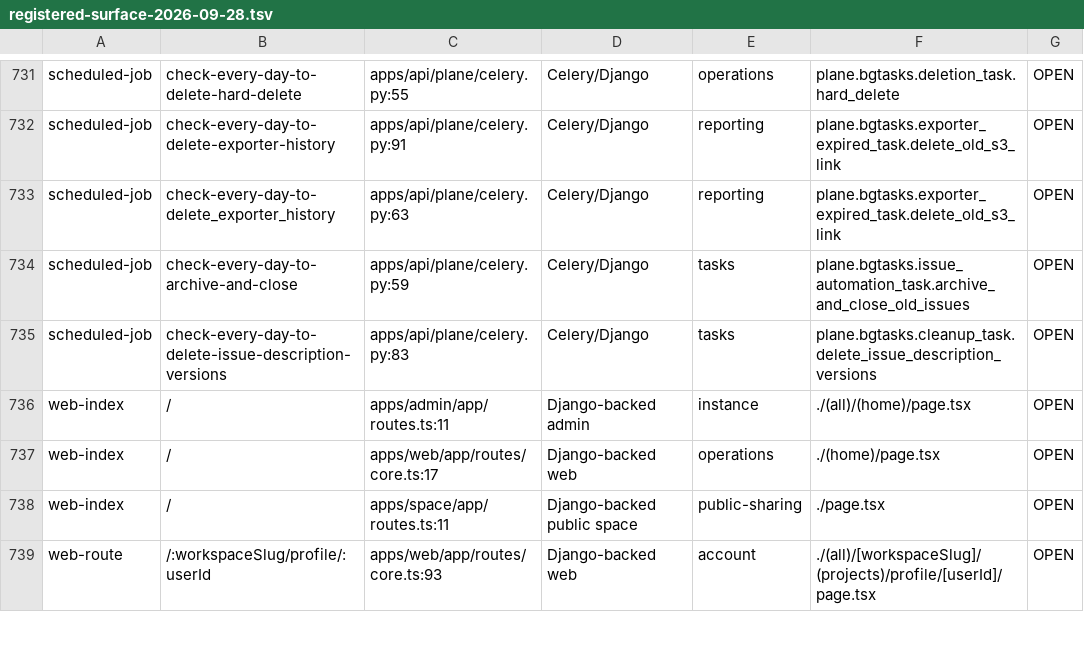
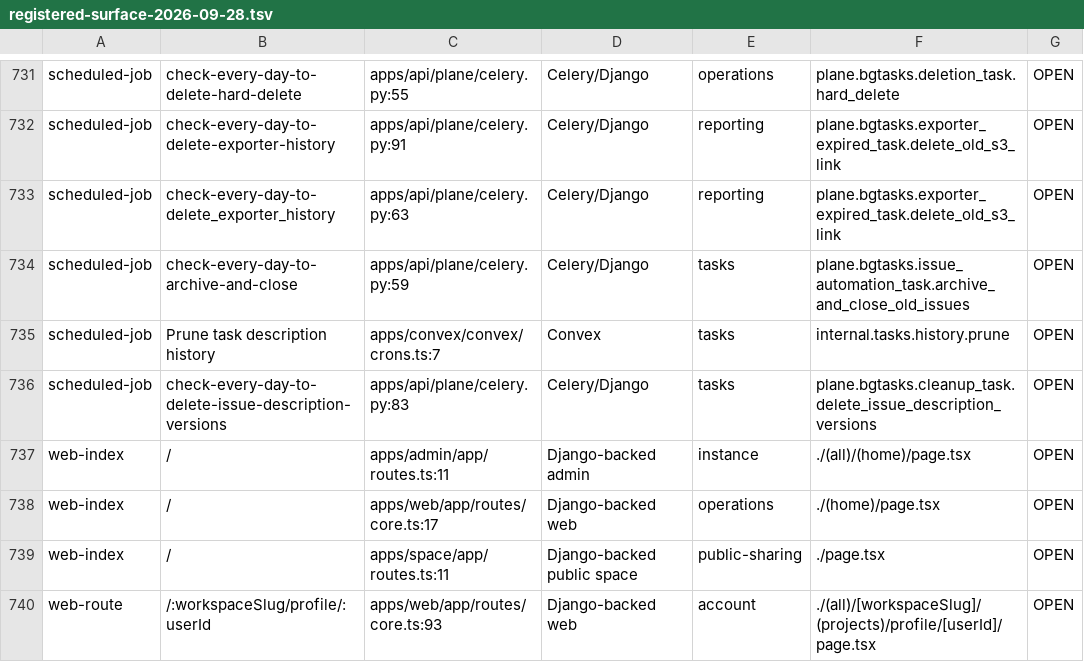
Before and after one commit to withsummon/summon-core-system, a TSV file: docs/migrations/convex/registered-surface-2026-09-28.tsv, drawn as a sheet; only a part is shown, gaps mark what is left out.

Commit message:
Schedule bounded task history retention on Convex

```diff
--- a/docs/migrations/convex/registered-surface-2026-09-28.tsv
+++ b/docs/migrations/convex/registered-surface-2026-09-28.tsv
@@ -734,2 +734,3 @@ scheduled-job	check-every-day-to-delete_exporter_history	apps/api/plane/celery.p
 scheduled-job	check-every-day-to-archive-and-close	apps/api/plane/celery.py:59	Celery/Django	tasks	plane.bgtasks.issue_automation_task.archive_and_close_old_issues	OPEN
+scheduled-job	Prune task description history	apps/convex/convex/crons.ts:7	Convex	tasks	internal.tasks.history.prune	OPEN
 scheduled-job	check-every-day-to-delete-issue-description-versions	apps/api/plane/celery.py:83	Celery/Django	tasks	plane.bgtasks.cleanup_task.delete_issue_description_versions	OPEN
```
Also changed, not shown: 3 other files.
